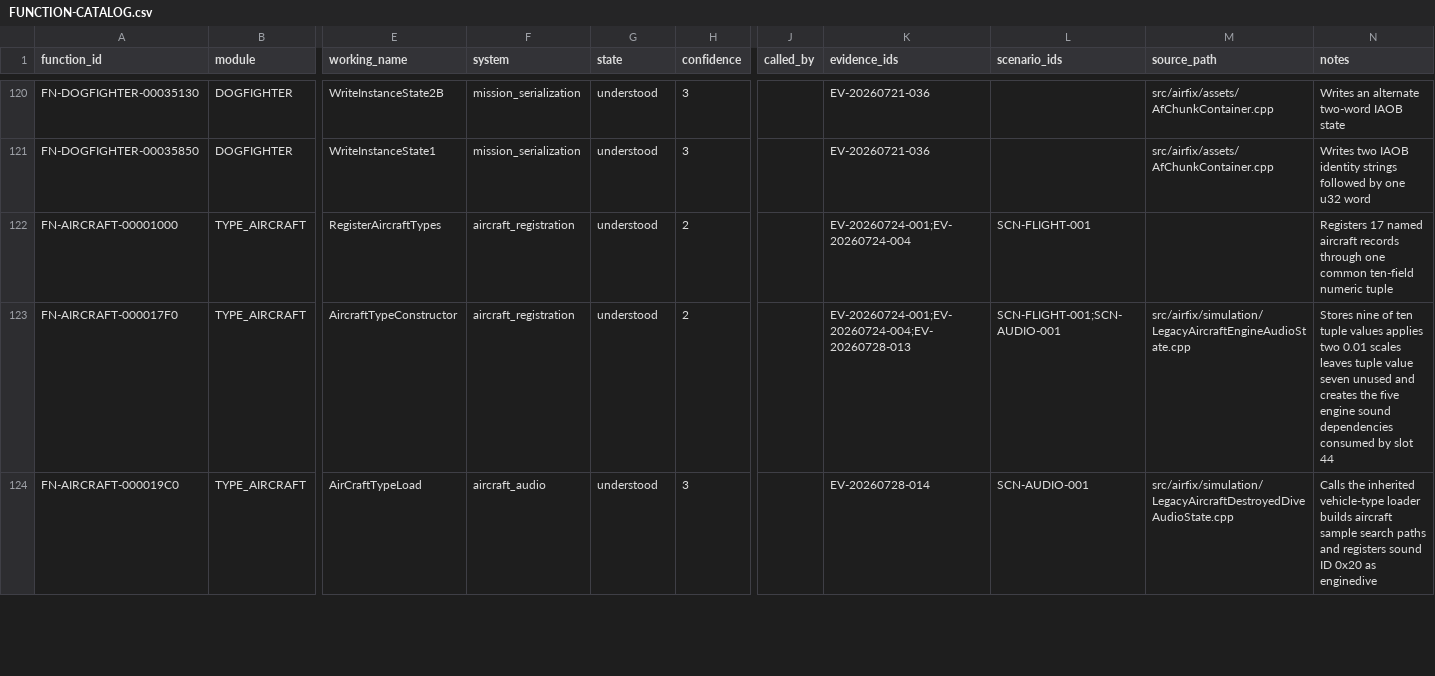
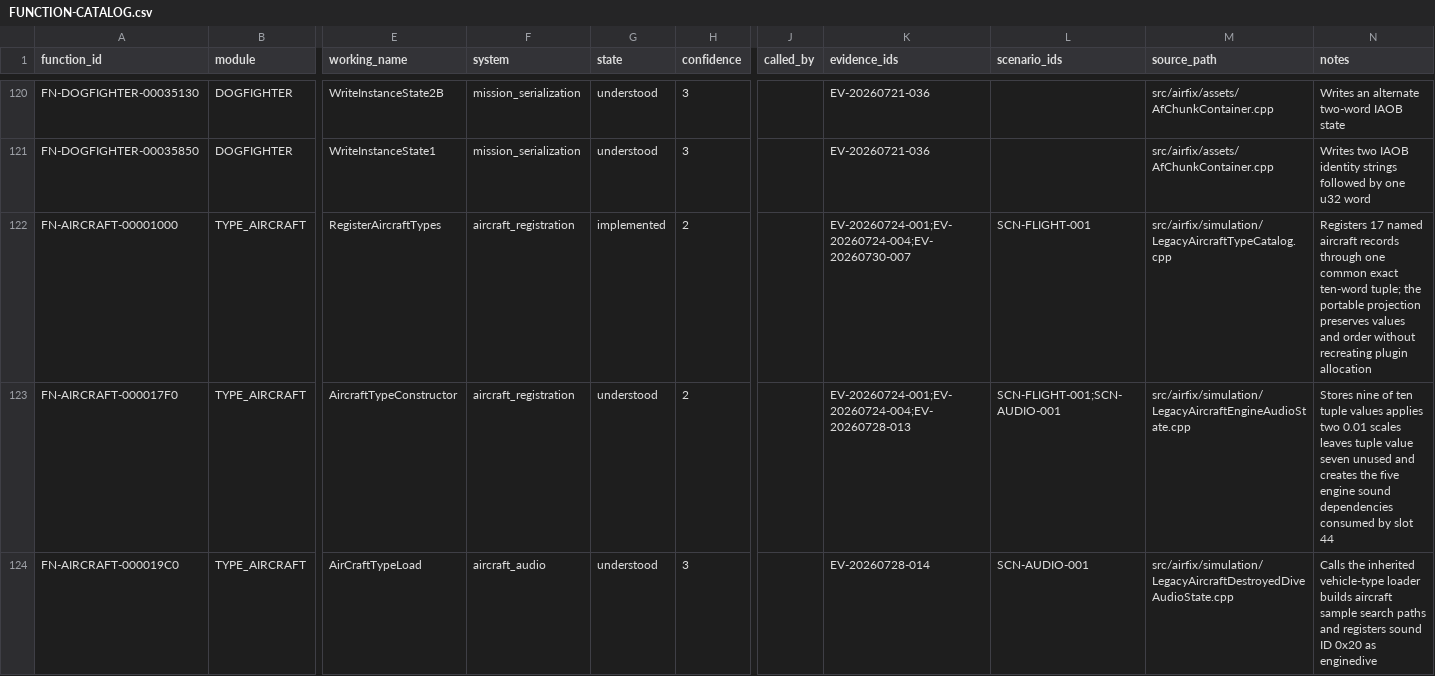
Before and after one commit to tryk016/airfix-dogfighter, a CSV file: docs/re/FUNCTION-CATALOG.csv, drawn as a sheet; only a part is shown, gaps mark what is left out; the diff names each change by its address in the sheet, - before the commit and + after, or states it on an @@ line.

Commit message:
Add aircraft runtime prerequisites

```diff
--- a/docs/re/FUNCTION-CATALOG.csv
+++ b/docs/re/FUNCTION-CATALOG.csv
-G122 (state): understood
+G122 (state): implemented
-K122 (evidence_ids): EV-20260724-001;EV-20260724-004
+K122 (evidence_ids): EV-20260724-001;EV-20260724-004;EV-20260730-007
-M122 (source_path): (empty)
+M122 (source_path): src/airfix/simulation/LegacyAircraftTypeCatalog.cpp
-N122 (notes): …one common ten-field numeric tuple
+N122 (notes): …one common exact ten-word tuple; the portable projection preserves values and order without recreating plugin allocation
```
Also changed, not shown: 17 other files.
